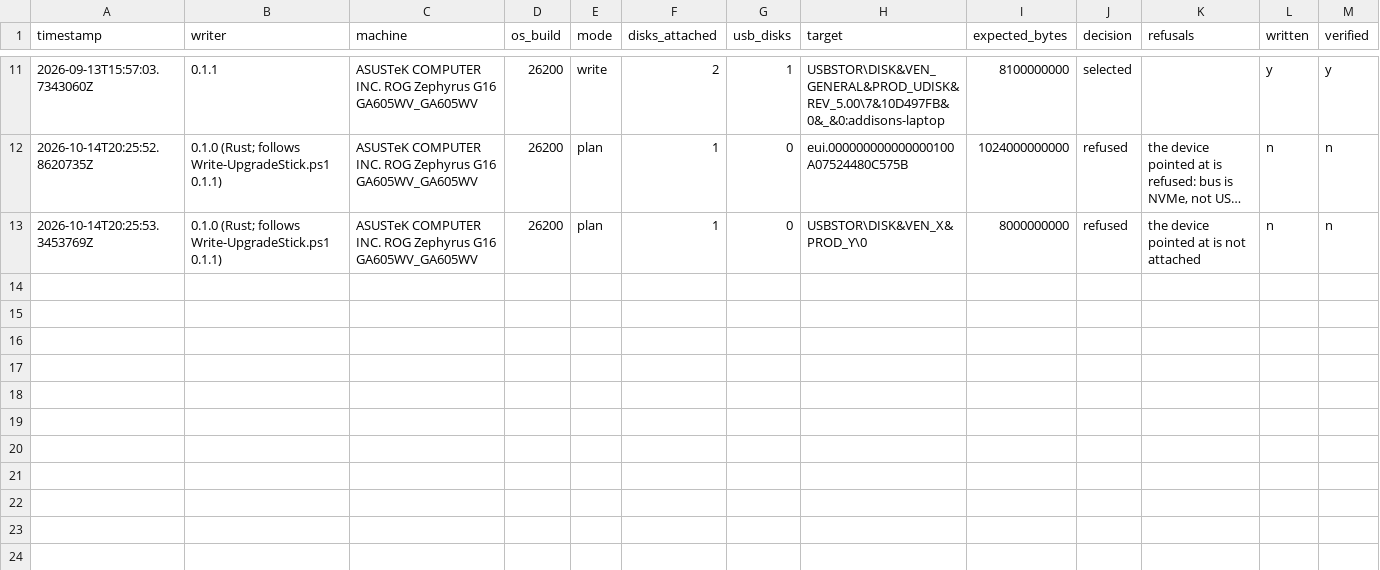
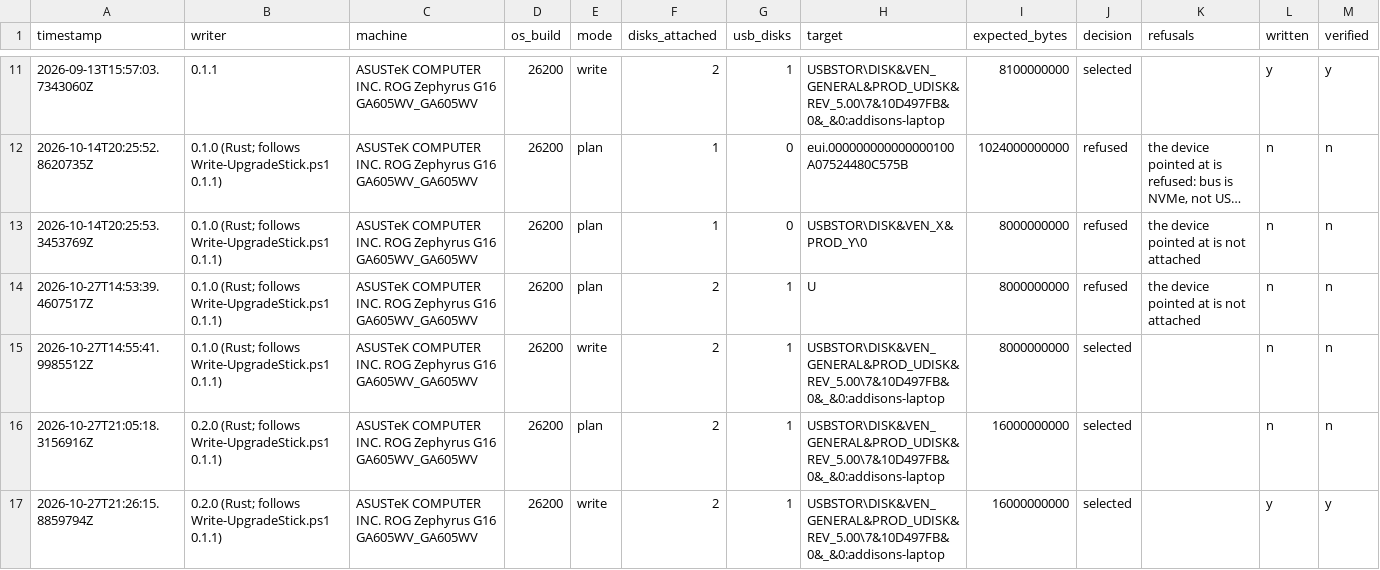
Before and after one commit to addlatt/upgrade_, a CSV file: docs/validation-results/r16-stick-writer.csv, drawn as a sheet; only a part is shown, gaps mark what is left out; long unchanged cells end in …; rows hold the shown columns only; the diff names each change by its address in the sheet, - before the commit and + after, or states it on an @@ line.

```diff
--- a/docs/validation-results/r16-stick-writer.csv
+++ b/docs/validation-results/r16-stick-writer.csv
+row 14: 2026-10-27T14:53:39.4607517Z | 0.1.0 (Rust; follows Write-UpgradeStick.ps1 0.1.1) | ASUSTeK COMPUTER INC. ROG Zephyrus G16 GA605WV_GA605WV | 26200 | plan | 2 | 1 | U | 8000000000 | refused | the device pointed at is not attached | n | n
+row 15: 2026-10-27T14:55:41.9985512Z | 0.1.0 (Rust; follows Write-UpgradeStick.ps1 0.1.1) | ASUSTeK COMPUTER INC. ROG Zephyrus G16 GA605WV_GA605WV | 26200 | write | 2 | 1 | USBSTOR\DISK&VEN_GENERAL&PROD_UDISK&REV_5.00\7&10D497FB&0&_&0:addisons-laptop | 8000000000 | selected |  | n | n
+row 16: 2026-10-27T21:05:18.3156916Z | 0.2.0 (Rust; follows Write-UpgradeStick.ps1 0.1.1) | ASUSTeK COMPUTER INC. ROG Zephyrus G16 GA605WV_GA605WV | 26200 | plan | 2 | 1 | USBSTOR\DISK&VEN_GENERAL&PROD_UDISK&REV_5.00\7&10D497FB&0&_&0:addisons-laptop | 16000000000 | selected |  | n | n
+row 17: 2026-10-27T21:26:15.8859794Z | 0.2.0 (Rust; follows Write-UpgradeStick.ps1 0.1.1) | ASUSTeK COMPUTER INC. ROG Zephyrus G16 GA605WV_GA605WV | 26200 | write | 2 | 1 | USBSTOR\DISK&VEN_GENERAL&PROD_UDISK&REV_5.00\7&10D497FB&0&_&0:addisons-laptop | 16000000000 | selected |  | y | y
```
Also changed, not shown: 5 other files.
